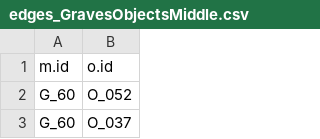
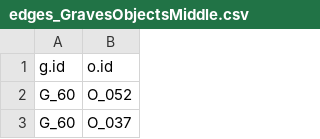
Before and after one commit to digicademy/2017-CAA-Heidelberg, a CSV file: data/edges_GravesObjectsMiddle.csv, drawn as a sheet; only a part is shown.

```diff
--- a/data/edges_GravesObjectsMiddle.csv
+++ b/data/edges_GravesObjectsMiddle.csv
@@ -1,2 +1,2 @@
-m.id,o.id
+g.id,o.id
 G_60,O_052
```
Also changed, not shown: data/edges_GravesObjectsNorth.csv, data/edges_GravesObjectsSouth.csv, 9 other files.
